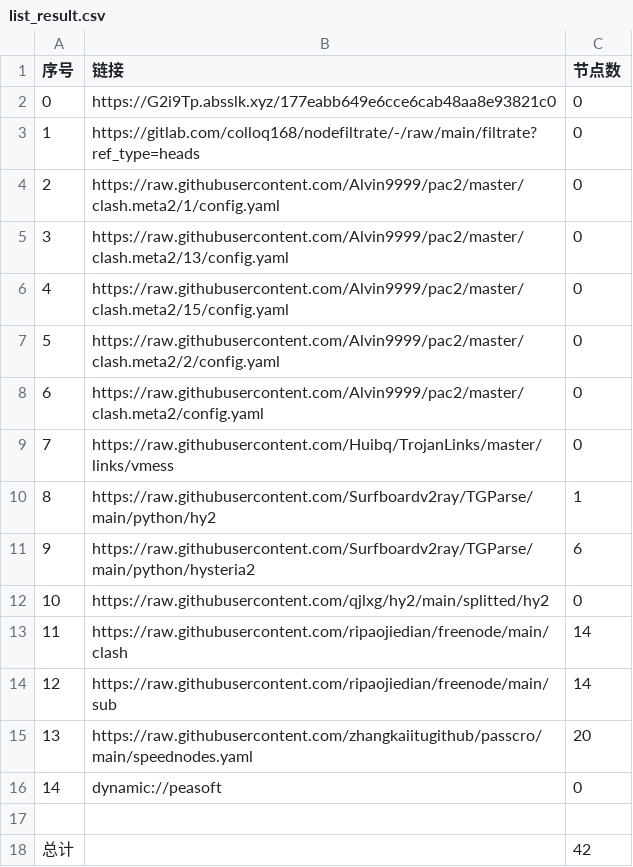
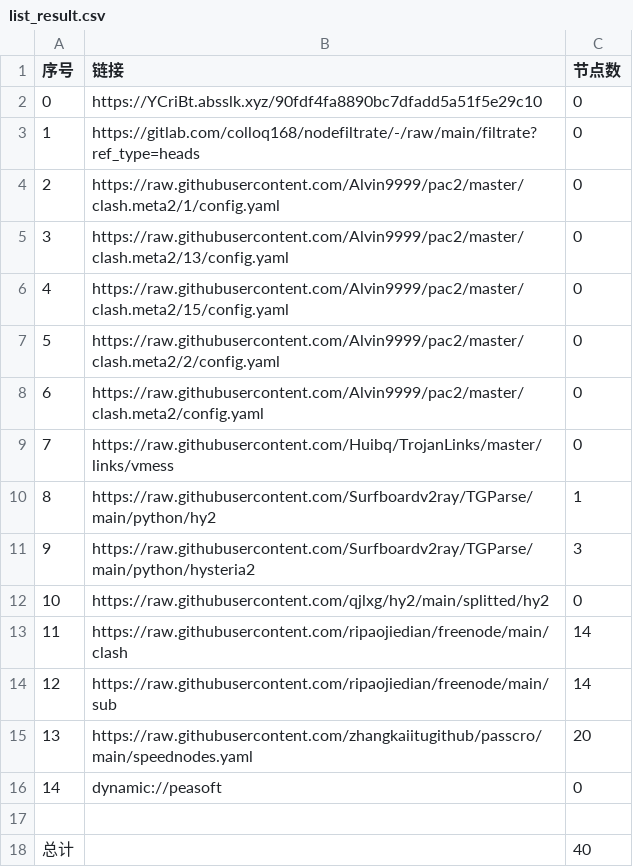
Before and after one commit to haygcao/NoMoreWalls, a CSV file: list_result.csv, drawn as a sheet.

```diff
--- a/list_result.csv
+++ b/list_result.csv
@@ -1,3 +1,3 @@
 序号,链接,节点数
-0,https://G2i9Tp.absslk.xyz/177eabb649e6cce6cab48aa8e93821c0,0
+0,https://YCriBt.absslk.xyz/90fdf4fa8890bc7dfadd5a51f5e29c10,0
 1,https://gitlab.com/colloq168/nodefiltrate/-/raw/main/filtrate?ref_type=heads,0
@@ -10,3 +10,3 @@
 8,https://raw.githubusercontent.com/Surfboardv2ray/TGParse/main/python/hy2,1
-9,https://raw.githubusercontent.com/Surfboardv2ray/TGParse/main/python/hysteria2,6
+9,https://raw.githubusercontent.com/Surfboardv2ray/TGParse/main/python/hysteria2,3
 10,https://raw.githubusercontent.com/qjlxg/hy2/main/splitted/hy2,0
@@ -17,2 +17,2 @@
 
-总计,,42
+总计,,40
```
Also changed, not shown: 6 other files.
